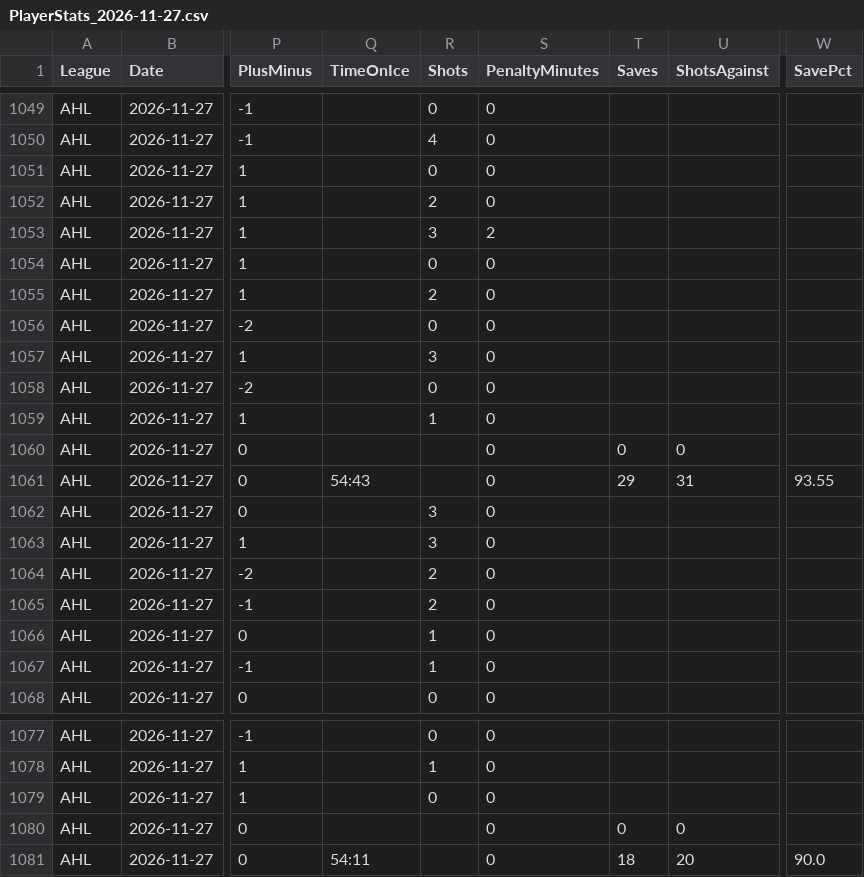
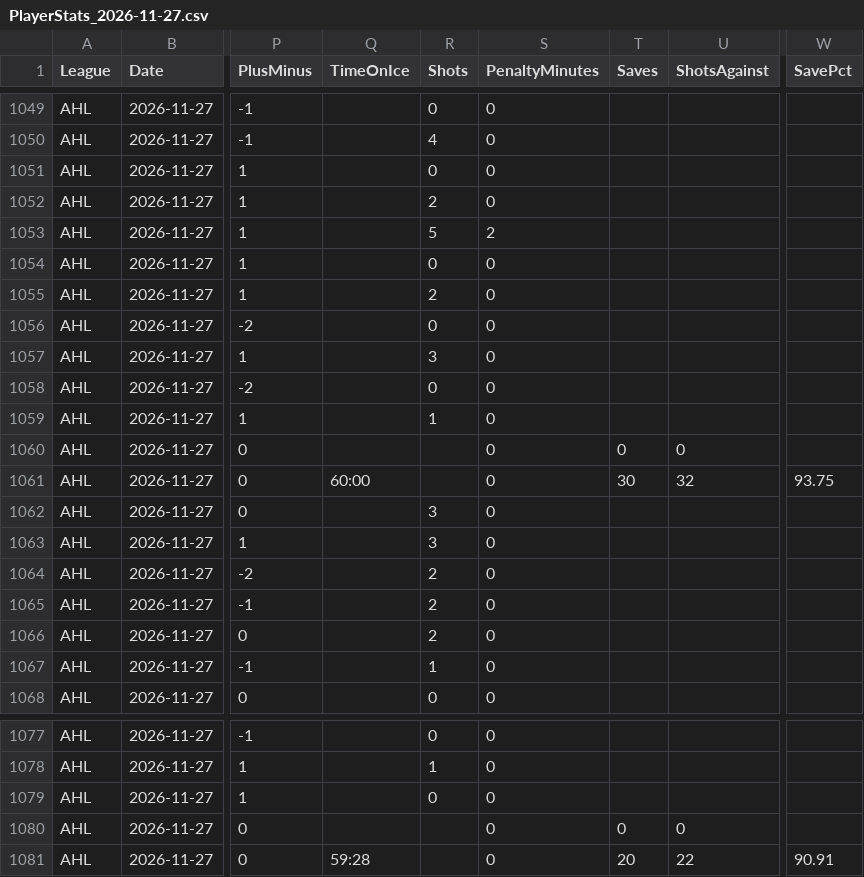
Before and after one commit to skaterbosse/hockey, a CSV file: statsByDate/data/playerstats/PlayerStats_2026-11-27.csv, drawn as a sheet; only a part is shown, gaps mark what is left out; the diff names each change by its address in the sheet, - before the commit and + after, or states it on an @@ line.

```diff
--- a/statsByDate/data/playerstats/PlayerStats_2026-11-27.csv
+++ b/statsByDate/data/playerstats/PlayerStats_2026-11-27.csv
-R1053 (Shots): 3
+R1053 (Shots): 5
-Q1061 (TimeOnIce): 54:43
+Q1061 (TimeOnIce): 60:00
-T1061 (Saves): 29
+T1061 (Saves): 30
-U1061 (ShotsAgainst): 31
+U1061 (ShotsAgainst): 32
-W1061 (SavePct): 93.55
+W1061 (SavePct): 93.75
-R1066 (Shots): 1
+R1066 (Shots): 2
-Q1081 (TimeOnIce): 54:11
+Q1081 (TimeOnIce): 59:28
-T1081 (Saves): 18
+T1081 (Saves): 20
-U1081 (ShotsAgainst): 20
+U1081 (ShotsAgainst): 22
-W1081 (SavePct): 90.0
+W1081 (SavePct): 90.91
```
Also changed, not shown: statsByDate/data/games/Games_2026-11-27.csv, 6 other files.
